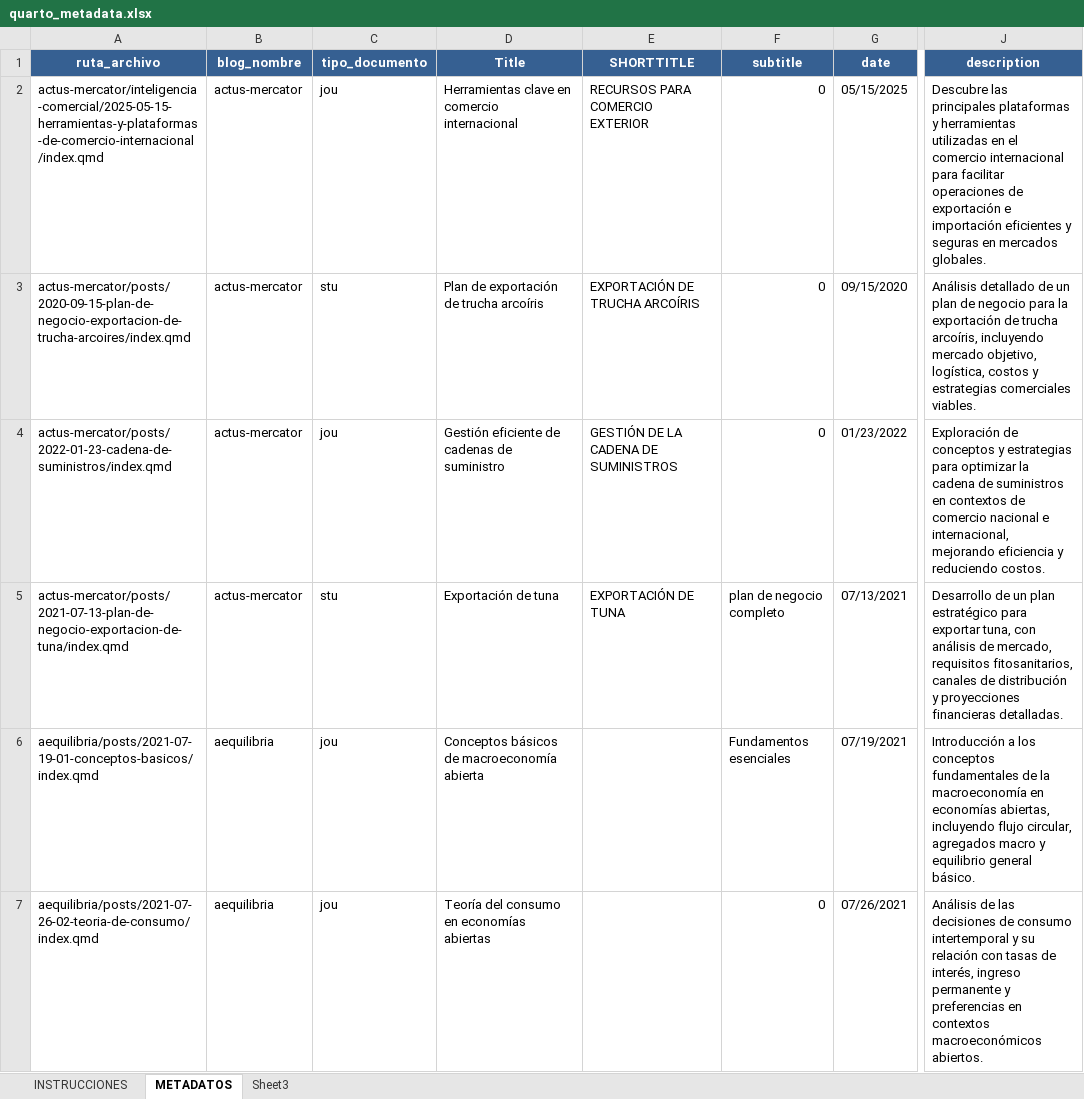
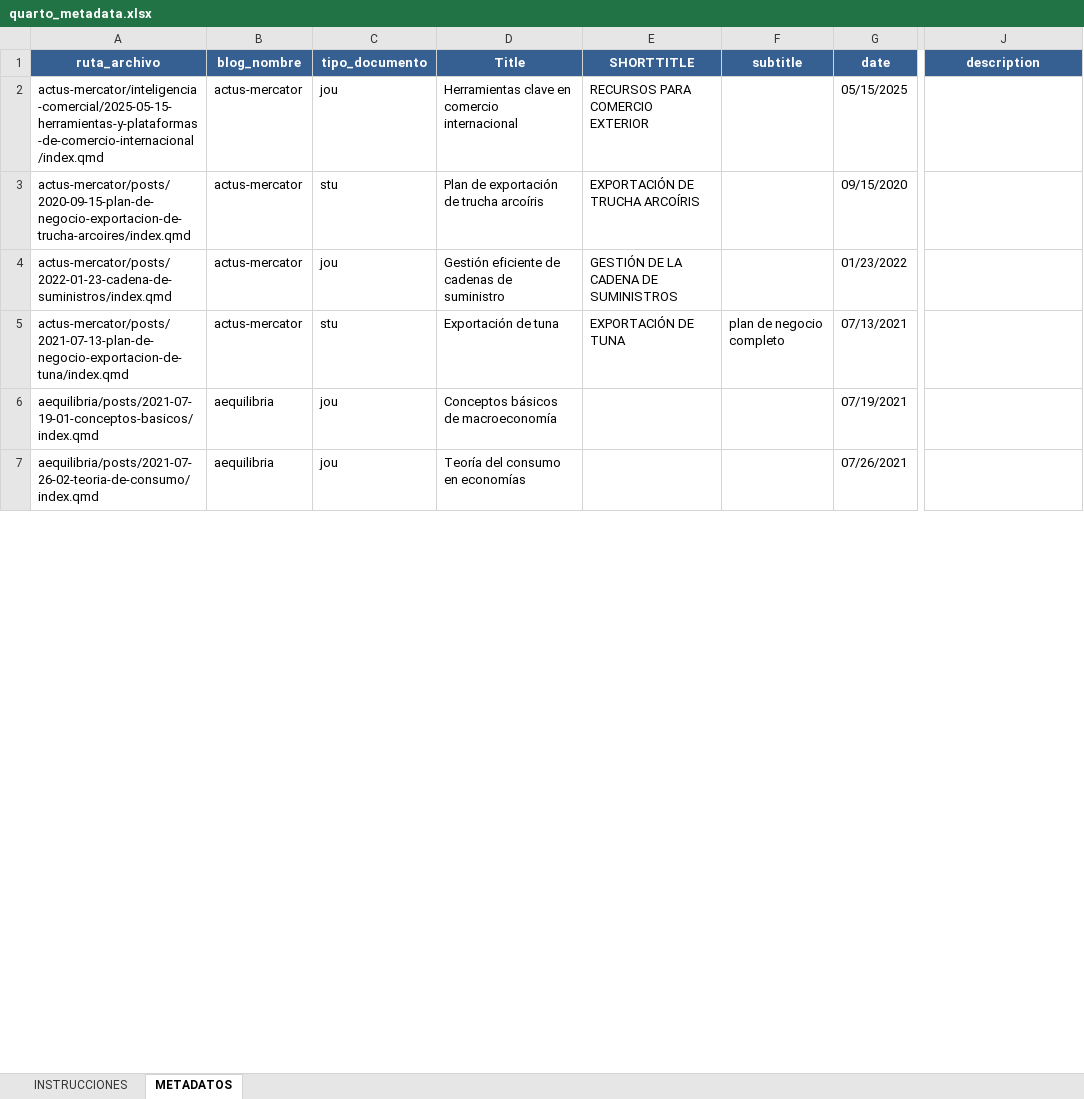
Before and after one commit to achalmed/scripts_for_quarto, an Excel workbook: script_metadata_manager/excel_databases/quarto_metadata.xlsx, sheet METADATOS, drawn as a sheet; only a part is shown, gaps mark what is left out; values as stored, in another font and other column widths than the file's, no borders; charts and pictures not drawn; the diff covers the shown part only; the diff names each change by its address in the sheet, - before the commit and + after, or states it on an @@ line.

```diff
--- a/script_metadata_manager/excel_databases/quarto_metadata.xlsx (sheet METADATOS)
+++ b/script_metadata_manager/excel_databases/quarto_metadata.xlsx (sheet METADATOS)
-sheet tab: Sheet3
-F2:F4 (subtitle): 0
+F2:F4 (subtitle): (empty)
-J2 (description): Descubre las principales plataformas y herramientas utilizadas en el comercio internacional para facilitar operaciones de exportación e importación eficientes y seguras en mercados globales.
+J2 (description): (empty)
-J3 (description): Análisis detallado de un plan de negocio para la exportación de trucha arcoíris, incluyendo mercado objetivo, logística, costos y estrategias comerciales viables.
+J3 (description): (empty)
-J4 (description): Exploración de conceptos y estrategias para optimizar la cadena de suministros en contextos de comercio nacional e internacional, mejorando eficiencia y reduciendo costos.
+J4 (description): (empty)
-J5 (description): Desarrollo de un plan estratégico para exportar tuna, con análisis de mercado, requisitos fitosanitarios, canales de distribución y proyecciones financieras detalladas.
+J5 (description): (empty)
-D6 (Title): Conceptos básicos de macroeconomía abierta
+D6 (Title): Conceptos básicos de macroeconomía
-F6 (subtitle): Fundamentos esenciales
+F6 (subtitle): (empty)
-J6 (description): Introducción a los conceptos fundamentales de la macroeconomía en economías abiertas, incluyendo flujo circular, agregados macro y equilibrio general básico.
+J6 (description): (empty)
-D7 (Title): Teoría del consumo en economías abiertas
+D7 (Title): Teoría del consumo en economías
-F7 (subtitle): 0
+F7 (subtitle): (empty)
-J7 (description): Análisis de las decisiones de consumo intertemporal y su relación con tasas de interés, ingreso permanente y preferencias en contextos macroeconómicos abiertos.
+J7 (description): (empty)
```
Also changed, not shown: 505 edited cells and cell formats elsewhere in this sheet, formulas that keep their value, 3 other files.
